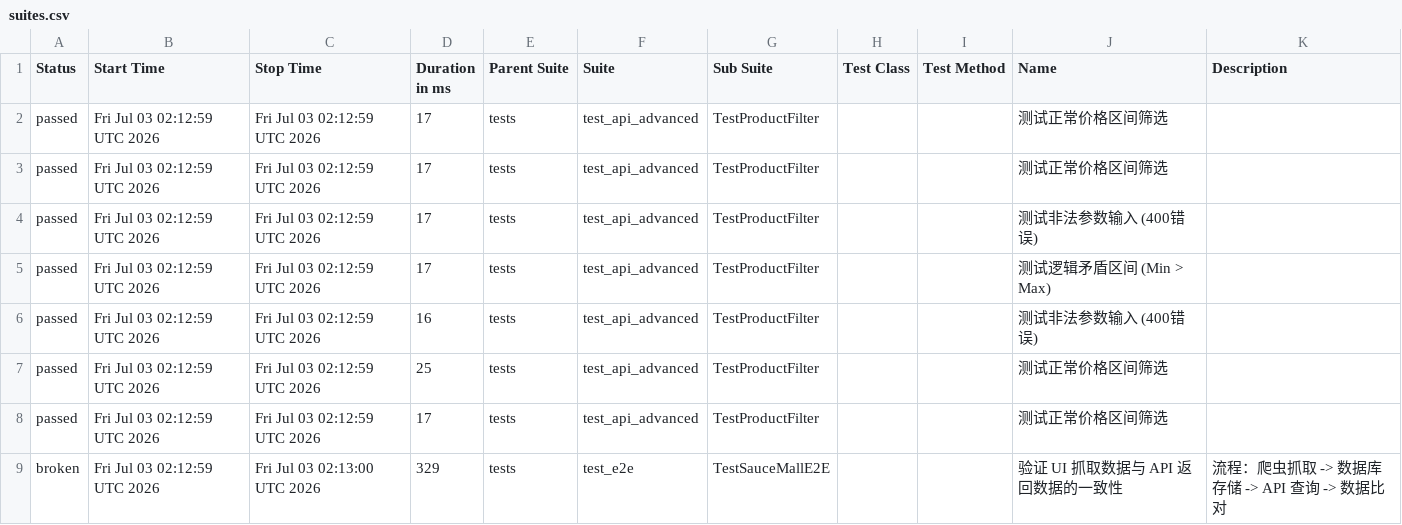
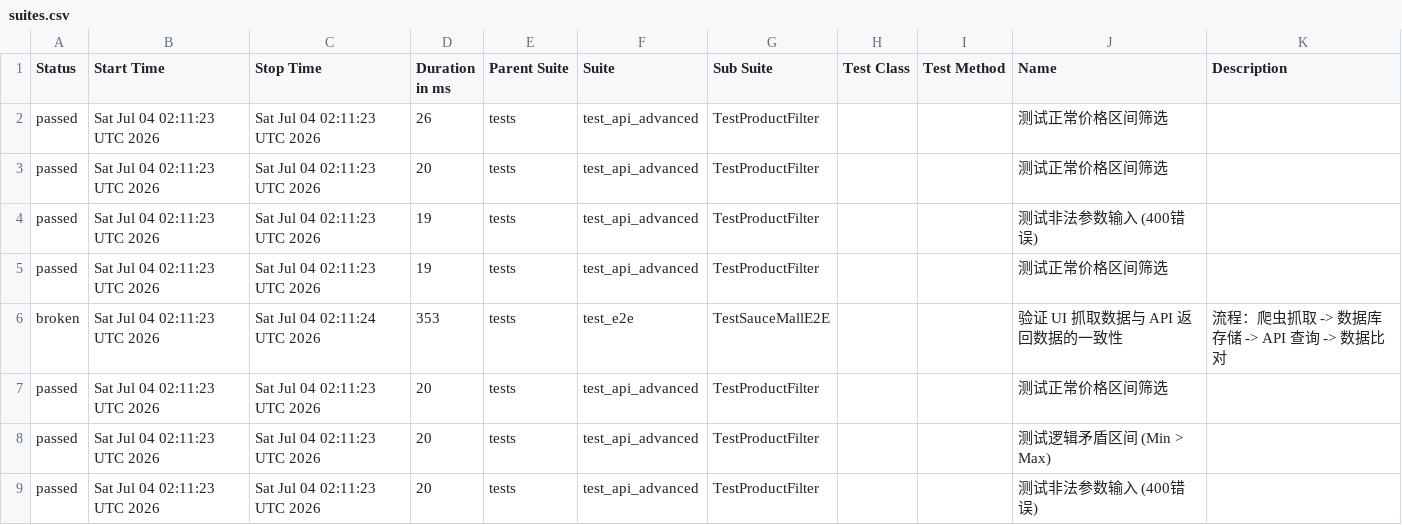
Before and after one commit to Junx20710/SauceMall-Monitor, a CSV file: data/suites.csv, drawn as a sheet.

Commit message:
Deploying to gh-pages from @ Junx20710/SauceMall-Monitor@1caa9ab313e35e4c0f4a30c7490494abbd996b5e 🚀

```diff
--- a/data/suites.csv
+++ b/data/suites.csv
@@ -1,9 +1,9 @@
 "Status","Start Time","Stop Time","Duration in ms","Parent Suite","Suite","Sub Suite","Test Class","Test Method","Name","Description"
-"passed","Fri Jul 03 02:12:59 UTC 2026","Fri Jul 03 02:12:59 UTC 2026","17","tests","test_api_advanced","TestProductFilter","","","测试正常价格区间筛选",""
-"passed","Fri Jul 03 02:12:59 UTC 2026","Fri Jul 03 02:12:59 UTC 2026","17","tests","test_api_advanced","TestProductFilter","","","测试正常价格区间筛选",""
-"passed","Fri Jul 03 02:12:59 UTC 2026","Fri Jul 03 02:12:59 UTC 2026","17","tests","test_api_advanced","TestProductFilter","","","测试非法参数输入 (400错误)",""
-"passed","Fri Jul 03 02:12:59 UTC 2026","Fri Jul 03 02:12:59 UTC 2026","17","tests","test_api_advanced","TestProductFilter","","","测试逻辑矛盾区间 (Min > Max)",""
-"passed","Fri Jul 03 02:12:59 UTC 2026","Fri Jul 03 02:12:59 UTC 2026","16","tests","test_api_advanced","TestProductFilter","","","测试非法参数输入 (400错误)",""
-"passed","Fri Jul 03 02:12:59 UTC 2026","Fri Jul 03 02:12:59 UTC 2026","25","tests","test_api_advanced","TestProductFilter","","","测试正常价格区间筛选",""
-"passed","Fri Jul 03 02:12:59 UTC 2026","Fri Jul 03 02:12:59 UTC 2026","17","tests","test_api_advanced","TestProductFilter","","","测试正常价格区间筛选",""
-"broken","Fri Jul 03 02:12:59 UTC 2026","Fri Jul 03 02:13:00 UTC 2026","329","tests","test_e2e","TestSauceMallE2E","","","验证 UI 抓取数据与 API 返回数据的一致性","流程：爬虫抓取 -> 数据库存储 -> API 查询 -> 数据比对"
+"passed","Sat Jul 04 02:11:23 UTC 2026","Sat Jul 04 02:11:23 UTC 2026","26","tests","test_api_advanced","TestProductFilter","","","测试正常价格区间筛选",""
+"passed","Sat Jul 04 02:11:23 UTC 2026","Sat Jul 04 02:11:23 UTC 2026","20","tests","test_api_advanced","TestProductFilter","","","测试正常价格区间筛选",""
+"passed","Sat Jul 04 02:11:23 UTC 2026","Sat Jul 04 02:11:23 UTC 2026","19","tests","test_api_advanced","TestProductFilter","","","测试非法参数输入 (400错误)",""
+"passed","Sat Jul 04 02:11:23 UTC 2026","Sat Jul 04 02:11:23 UTC 2026","19","tests","test_api_advanced","TestProductFilter","","","测试正常价格区间筛选",""
+"broken","Sat Jul 04 02:11:23 UTC 2026","Sat Jul 04 02:11:24 UTC 2026","353","tests","test_e2e","TestSauceMallE2E","","","验证 UI 抓取数据与 API 返回数据的一致性","流程：爬虫抓取 -> 数据库存储 -> API 查询 -> 数据比对"
+"passed","Sat Jul 04 02:11:23 UTC 2026","Sat Jul 04 02:11:23 UTC 2026","20","tests","test_api_advanced","TestProductFilter","","","测试正常价格区间筛选",""
+"passed","Sat Jul 04 02:11:23 UTC 2026","Sat Jul 04 02:11:23 UTC 2026","20","tests","test_api_advanced","TestProductFilter","","","测试逻辑矛盾区间 (Min > Max)",""
+"passed","Sat Jul 04 02:11:23 UTC 2026","Sat Jul 04 02:11:23 UTC 2026","20","tests","test_api_advanced","TestProductFilter","","","测试非法参数输入 (400错误)",""
```
Also changed, not shown: 34 other files.
